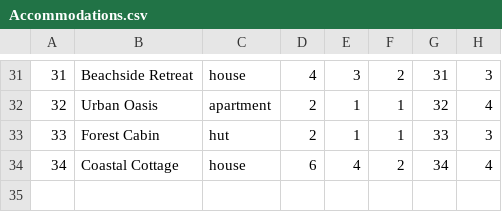
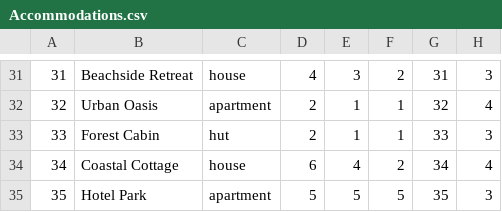
Before and after one commit to seli0001/SIMS-Projekat, a CSV file: SIMS/SIMS/Resources/Data/Accommodations.csv, drawn as a sheet; only a part is shown, gaps mark what is left out; the diff names each change by its address in the sheet, - before the commit and + after, or states it on an @@ line.

Commit message:
GuestRating
Added Rating Class,
Added Rating Repository,
Enabled Owners to Rate Guests who Finished Reservation in their Accommodation

```diff
--- a/SIMS/SIMS/Resources/Data/Accommodations.csv
+++ b/SIMS/SIMS/Resources/Data/Accommodations.csv
+row 35: 35 | Hotel Park | apartment | 5 | 5 | 5 | 35 | 3
```
Also changed, not shown: SIMS/SIMS/Resources/Data/Locations.csv, 21 other files.
